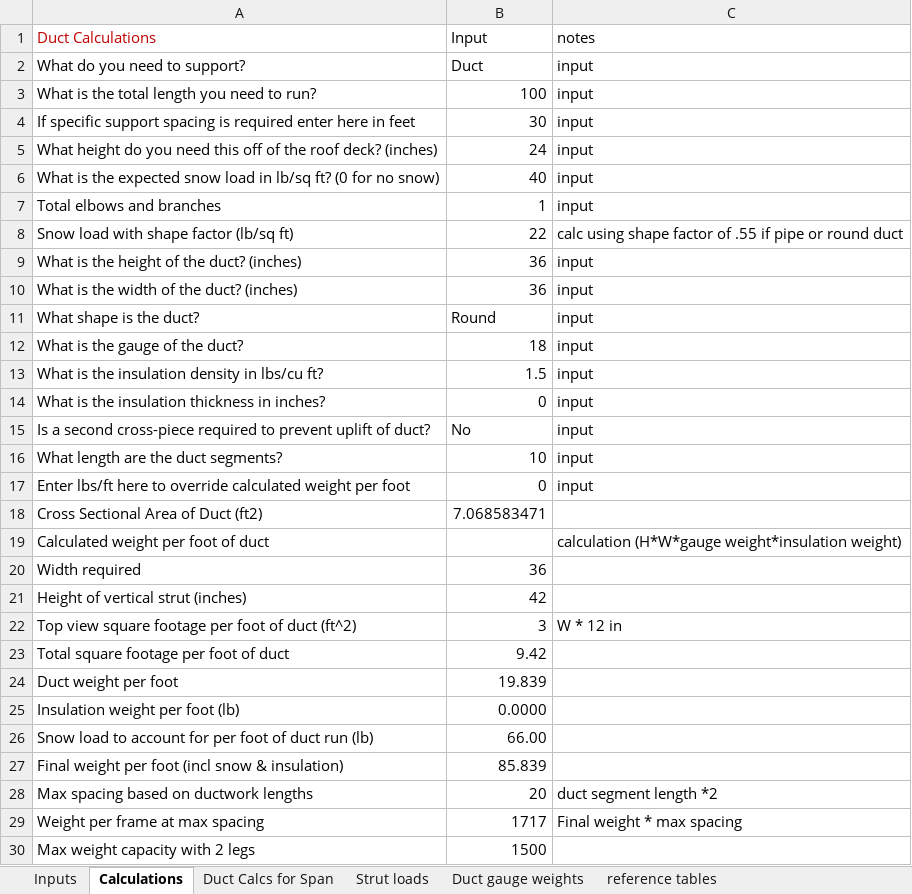
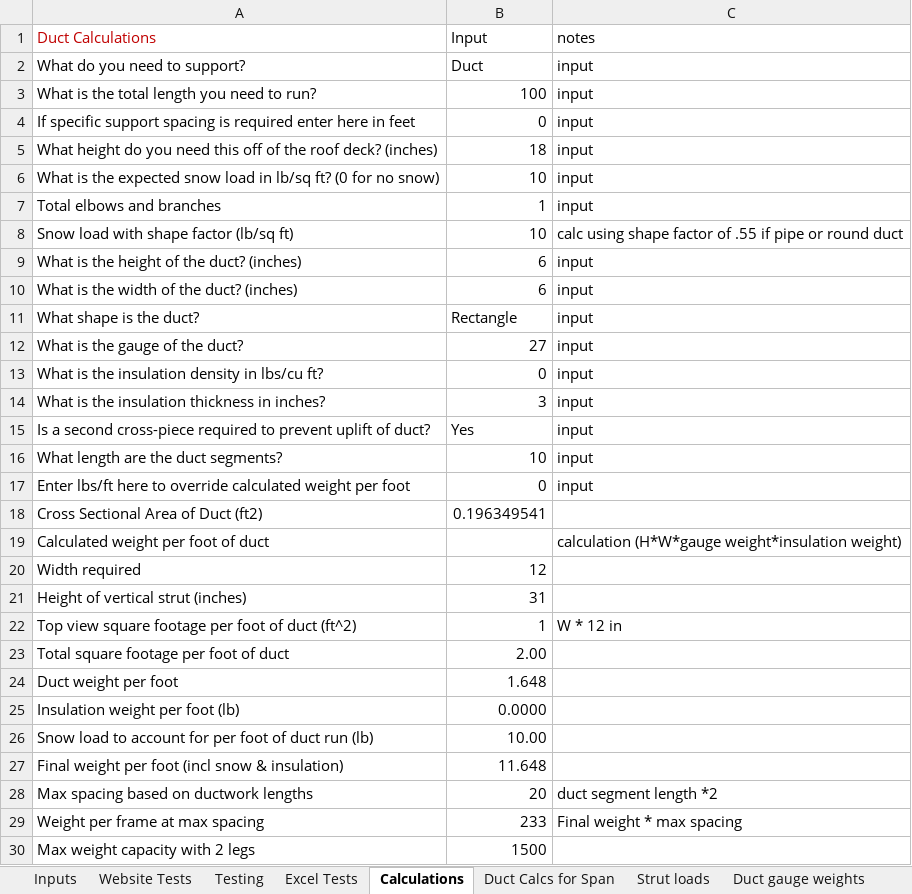
Before and after one commit to david-skocic-nvent/CPQ_Automation, an Excel workbook: worksheets/duct.xlsm, sheet Calculations, drawn as a sheet; only a part is shown; values as stored, in another font and other column widths than the file's, no borders; the diff covers the shown part only; the diff names each change by its address in the sheet, - before the commit and + after, or states it on an @@ line.

```diff
--- a/worksheets/duct.xlsm (sheet Calculations)
+++ b/worksheets/duct.xlsm (sheet Calculations)
+sheet tab: Website Tests
+sheet tab: Testing
+sheet tab: Excel Tests
-B4 (Input): 30
+B4 (Input): 0
-B5 (Input): 24
+B5 (Input): 18
-B6 (Input): 40
+B6 (Input): 10
-B8 (Input): 22
+B8 (Input): 10
-B9:B10 (Input): 36
+B9:B10 (Input): 6
-B11 (Input): Round
+B11 (Input): Rectangle
-B12 (Input): 18
+B12 (Input): 27
-B13 (Input): 1.5
+B13 (Input): 0
-B14 (Input): 0
+B14 (Input): 3
-B15 (Input): No
+B15 (Input): Yes
-B18 (Input): 7.068583471
+B18 (Input): 0.196349541
-B20 (Input): 36
+B20 (Input): 12
-B21 (Input): 42
+B21 (Input): 31
-B22 (Input): 3
+B22 (Input): 1
-B23 (Input): 9.42
+B23 (Input): 2.00
-B24 (Input): 19.839
+B24 (Input): 1.648
-B26 (Input): 66.00
+B26 (Input): 10.00
-B27 (Input): 85.839
+B27 (Input): 11.648
-B29 (Input): 1717
+B29 (Input): 233
```
Also changed, not shown: 4 edited cells elsewhere in this sheet, sheet Duct Calcs for Span, sheet Inputs, sheet Strut loads, sheet Duct gauge weights, charts or pictures, 7 other files.
